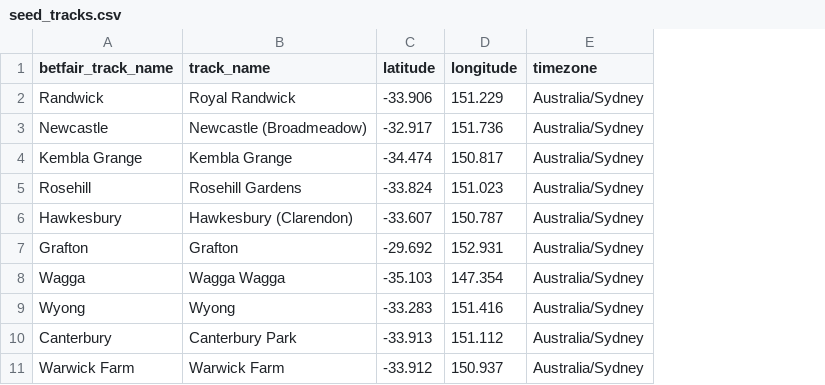
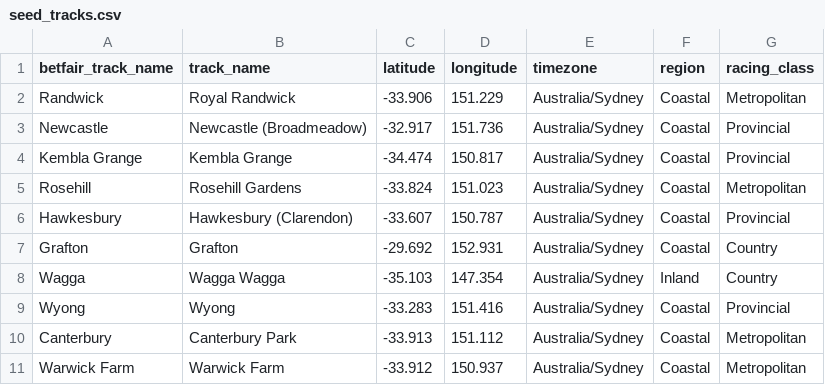
Before and after one commit to peladovelazquez/race-heat-welfare, a CSV file: dbt/seeds/seed_tracks.csv, drawn as a sheet; only a part is shown; the diff names each change by its address in the sheet, - before the commit and + after, or states it on an @@ line.

Commit message:
Add fct_race_conditions mart, track region/class and heat policy vars

```diff
--- a/dbt/seeds/seed_tracks.csv
+++ b/dbt/seeds/seed_tracks.csv
+column F (region), rows 2-11: Coastal | Coastal | Coastal | Coastal | Coastal | Coastal | Inland | Coastal | Coastal | Coastal
+column G (racing_class), rows 2-11: Metropolitan | Provincial | Provincial | Metropolitan | Provincial | Country | Country | Provincial | Metropolitan | Metropolitan
```
Also changed, not shown: 4 other files.
